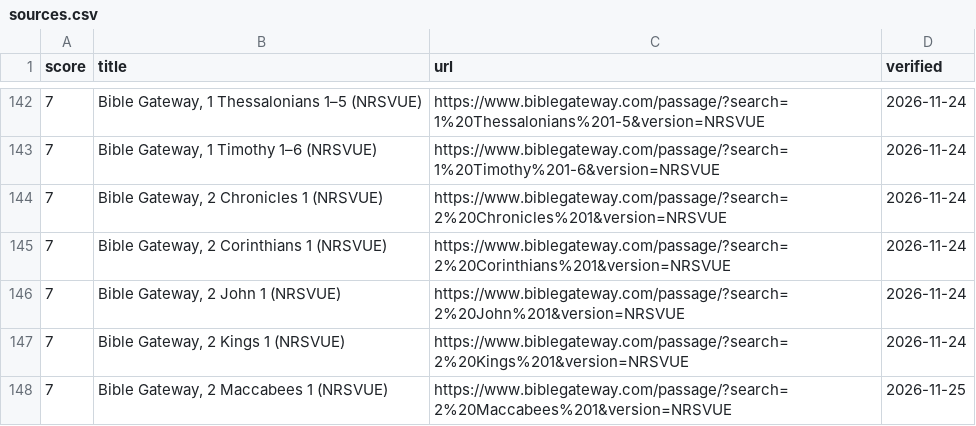
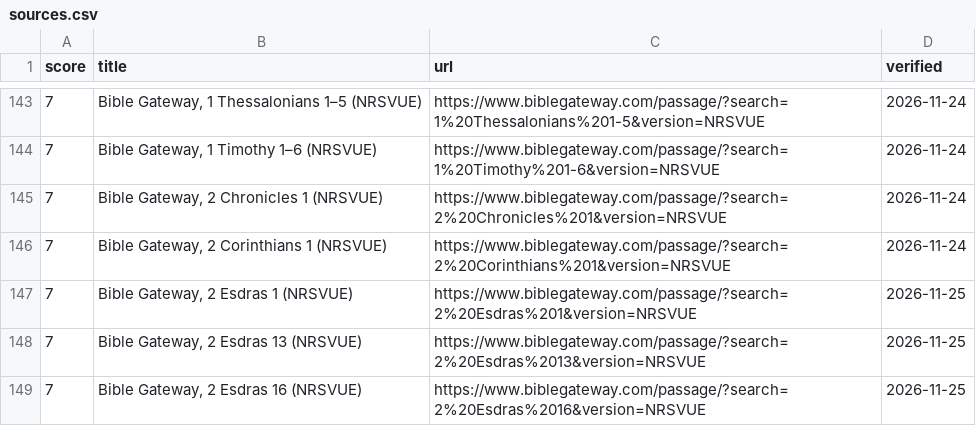
Before and after one commit to depuschm/christian-guidelines, a CSV file: sources.csv, drawn as a sheet; only a part is shown, gaps mark what is left out; the shorter side is filled out with more unchanged rows; the diff covers the shown part only; the diff names each change by its address in the sheet, - before the commit and + after, or states it on an @@ line.

```diff
--- a/sources.csv
+++ b/sources.csv
+row 147: 7 | Bible Gateway, 2 Esdras 1 (NRSVUE) | https://www.biblegateway.com/passage/?search=2%20Esdras%201&version=NRSVUE | 2026-11-25
+row 148: 7 | Bible Gateway, 2 Esdras 13 (NRSVUE) | https://www.biblegateway.com/passage/?search=2%20Esdras%2013&version=NRSVUE | 2026-11-25
+row 149: 7 | Bible Gateway, 2 Esdras 16 (NRSVUE) | https://www.biblegateway.com/passage/?search=2%20Esdras%2016&version=NRSVUE | 2026-11-25
```
Also changed, not shown: 31 added rows elsewhere in this file, 4 other files.
